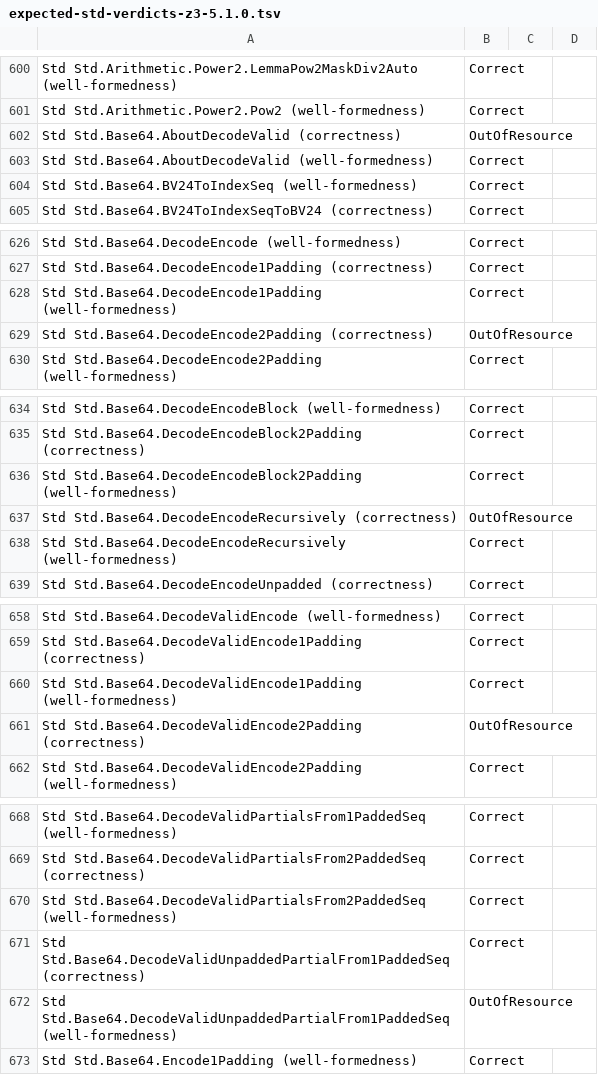
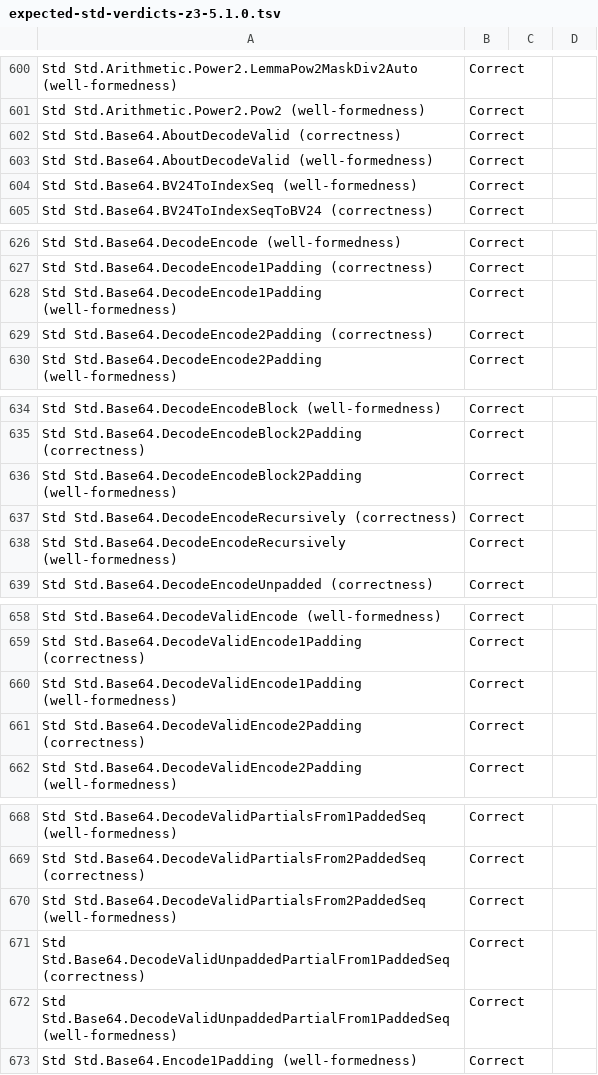
Before and after one commit to erniecohen/dafny, a TSV file: .github/review/expected-std-verdicts-z3-5.1.0.tsv, drawn as a sheet; only a part is shown, gaps mark what is left out; the diff covers the shown part only.

```diff
--- a/.github/review/expected-std-verdicts-z3-5.1.0.tsv
+++ b/.github/review/expected-std-verdicts-z3-5.1.0.tsv
@@ -601,3 +601,3 @@ Std Std.Arithmetic.Power2.LemmaPow2MaskDiv2Auto (well-formedness)	Correct
 Std Std.Arithmetic.Power2.Pow2 (well-formedness)	Correct		
-Std Std.Base64.AboutDecodeValid (correctness)	OutOfResource		
+Std Std.Base64.AboutDecodeValid (correctness)	Correct		
 Std Std.Base64.AboutDecodeValid (well-formedness)	Correct		
@@ -628,3 +628,3 @@ Std Std.Base64.DecodeEncode1Padding (correctness)	Correct
 Std Std.Base64.DecodeEncode1Padding (well-formedness)	Correct		
-Std Std.Base64.DecodeEncode2Padding (correctness)	OutOfResource		
+Std Std.Base64.DecodeEncode2Padding (correctness)	Correct		
 Std Std.Base64.DecodeEncode2Padding (well-formedness)	Correct		
@@ -636,3 +636,3 @@ Std Std.Base64.DecodeEncodeBlock2Padding (correctness)	Correct
 Std Std.Base64.DecodeEncodeBlock2Padding (well-formedness)	Correct		
-Std Std.Base64.DecodeEncodeRecursively (correctness)	OutOfResource		
+Std Std.Base64.DecodeEncodeRecursively (correctness)	Correct		
 Std Std.Base64.DecodeEncodeRecursively (well-formedness)	Correct		
@@ -660,3 +660,3 @@ Std Std.Base64.DecodeValidEncode1Padding (correctness)	Correct
 Std Std.Base64.DecodeValidEncode1Padding (well-formedness)	Correct		
-Std Std.Base64.DecodeValidEncode2Padding (correctness)	OutOfResource		
+Std Std.Base64.DecodeValidEncode2Padding (correctness)	Correct		
 Std Std.Base64.DecodeValidEncode2Padding (well-formedness)	Correct		
@@ -671,3 +671,3 @@ Std Std.Base64.DecodeValidPartialsFrom2PaddedSeq (well-formedness)	Correct
 Std Std.Base64.DecodeValidUnpaddedPartialFrom1PaddedSeq (correctness)	Correct		
-Std Std.Base64.DecodeValidUnpaddedPartialFrom1PaddedSeq (well-formedness)	OutOfResource		
+Std Std.Base64.DecodeValidUnpaddedPartialFrom1PaddedSeq (well-formedness)	Correct		
 Std Std.Base64.Encode1Padding (well-formedness)	Correct		
```
Also changed, not shown: 2 added rows and 7 edited cells elsewhere in this file, .github/review/expected-std-verdicts-z3-4.12.1-additional-axioms.tsv, .github/review/expected-std-verdicts-z3-5.1.0-additional-axioms.tsv.
